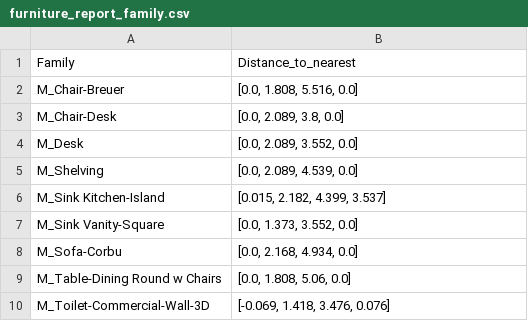
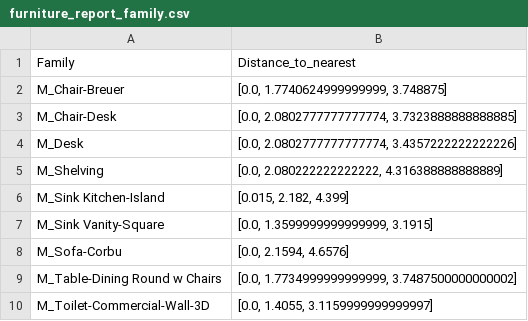
Before and after one commit to ehtick/Revit-super-constraints, a CSV file: data/tables/furniture_report_family.csv, drawn as a sheet.

```diff
--- a/data/tables/furniture_report_family.csv
+++ b/data/tables/furniture_report_family.csv
@@ -1,10 +1,10 @@
 Family,Distance_to_nearest
-M_Chair-Breuer,"[0.0, 1.808, 5.516, 0.0]"
-M_Chair-Desk,"[0.0, 2.089, 3.8, 0.0]"
-M_Desk,"[0.0, 2.089, 3.552, 0.0]"
-M_Shelving,"[0.0, 2.089, 4.539, 0.0]"
-M_Sink Kitchen-Island,"[0.015, 2.182, 4.399, 3.537]"
-M_Sink Vanity-Square,"[0.0, 1.373, 3.552, 0.0]"
-M_Sofa-Corbu,"[0.0, 2.168, 4.934, 0.0]"
-M_Table-Dining Round w Chairs,"[0.0, 1.808, 5.06, 0.0]"
-M_Toilet-Commercial-Wall-3D,"[-0.069, 1.418, 3.476, 0.076]"
+M_Chair-Breuer,"[0.0, 1.7740624999999999, 3.748875]"
+M_Chair-Desk,"[0.0, 2.0802777777777774, 3.7323888888888885]"
+M_Desk,"[0.0, 2.0802777777777774, 3.4357222222222226]"
+M_Shelving,"[0.0, 2.080222222222222, 4.316388888888889]"
+M_Sink Kitchen-Island,"[0.015, 2.182, 4.399]"
+M_Sink Vanity-Square,"[0.0, 1.3599999999999999, 3.1915]"
+M_Sofa-Corbu,"[0.0, 2.1594, 4.6576]"
+M_Table-Dining Round w Chairs,"[0.0, 1.7734999999999999, 3.7487500000000002]"
+M_Toilet-Commercial-Wall-3D,"[0.0, 1.4055, 3.1159999999999997]"
```
Also changed, not shown: data/tables/floors_report_roomname.csv, data/tables/furniture_report_roomname.csv, 17 other files.
